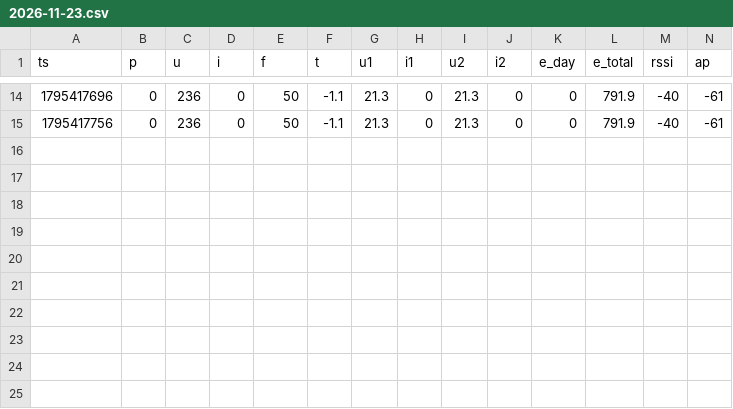
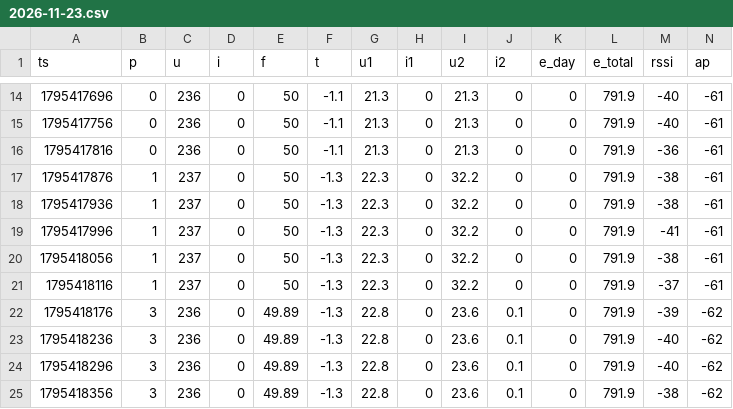
Before and after one commit to wikischwemler-ops/SolarMonitor, a CSV file: docs/data/days/2026-11-23.csv, drawn as a sheet; only a part is shown, gaps mark what is left out; rows hold the shown columns only; the diff names each change by its address in the sheet, - before the commit and + after, or states it on an @@ line.

```diff
--- a/docs/data/days/2026-11-23.csv
+++ b/docs/data/days/2026-11-23.csv
+row 16: 1795417816 | 0 | 236 | 0 | 50 | -1.1 | 21.3 | 0 | 21.3 | 0 | 0 | 791.9 | -36 | -61
+row 17: 1795417876 | 1 | 237 | 0 | 50 | -1.3 | 22.3 | 0 | 32.2 | 0 | 0 | 791.9 | -38 | -61
+row 18: 1795417936 | 1 | 237 | 0 | 50 | -1.3 | 22.3 | 0 | 32.2 | 0 | 0 | 791.9 | -38 | -61
+row 19: 1795417996 | 1 | 237 | 0 | 50 | -1.3 | 22.3 | 0 | 32.2 | 0 | 0 | 791.9 | -41 | -61
+row 20: 1795418056 | 1 | 237 | 0 | 50 | -1.3 | 22.3 | 0 | 32.2 | 0 | 0 | 791.9 | -38 | -61
+row 21: 1795418116 | 1 | 237 | 0 | 50 | -1.3 | 22.3 | 0 | 32.2 | 0 | 0 | 791.9 | -37 | -61
+row 22: 1795418176 | 3 | 236 | 0 | 49.89 | -1.3 | 22.8 | 0 | 23.6 | 0.1 | 0 | 791.9 | -39 | -62
+row 23: 1795418236 | 3 | 236 | 0 | 49.89 | -1.3 | 22.8 | 0 | 23.6 | 0.1 | 0 | 791.9 | -40 | -62
+row 24: 1795418296 | 3 | 236 | 0 | 49.89 | -1.3 | 22.8 | 0 | 23.6 | 0.1 | 0 | 791.9 | -40 | -62
+row 25: 1795418356 | 3 | 236 | 0 | 49.89 | -1.3 | 22.8 | 0 | 23.6 | 0.1 | 0 | 791.9 | -38 | -62
```
Also changed, not shown: 1 other file.
